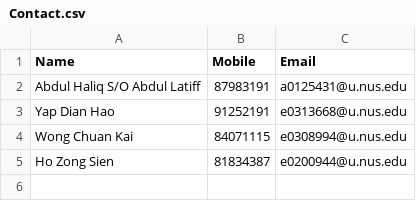
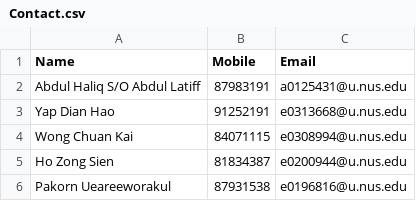
Before and after one commit to plosslaw/CS3203-SPA-TEAM-07, a CSV file: Team07/Code07/Contact.csv, drawn as a sheet; the diff names each change by its address in the sheet, - before the commit and + after, or states it on an @@ line.

Commit message:
add contact for Pakorn

```diff
--- a/Team07/Code07/Contact.csv
+++ b/Team07/Code07/Contact.csv
+row 6: Pakorn Ueareeworakul | 87931538 | e0196816@u.nus.edu
```
